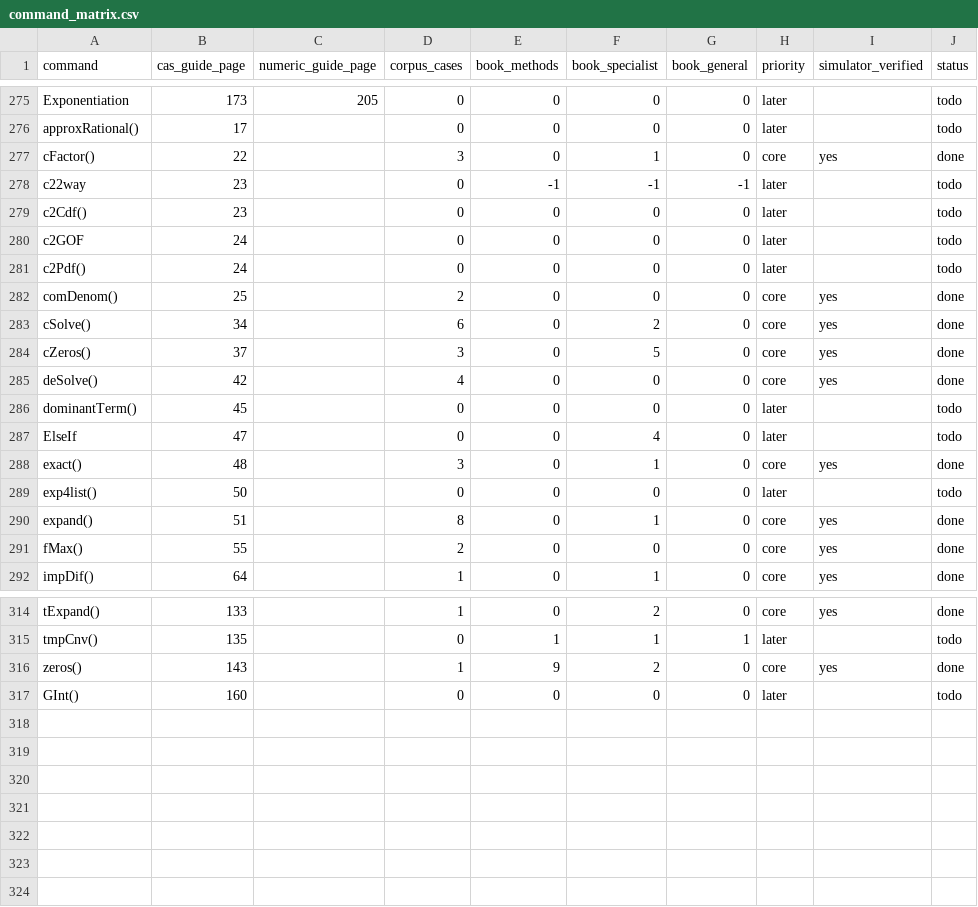
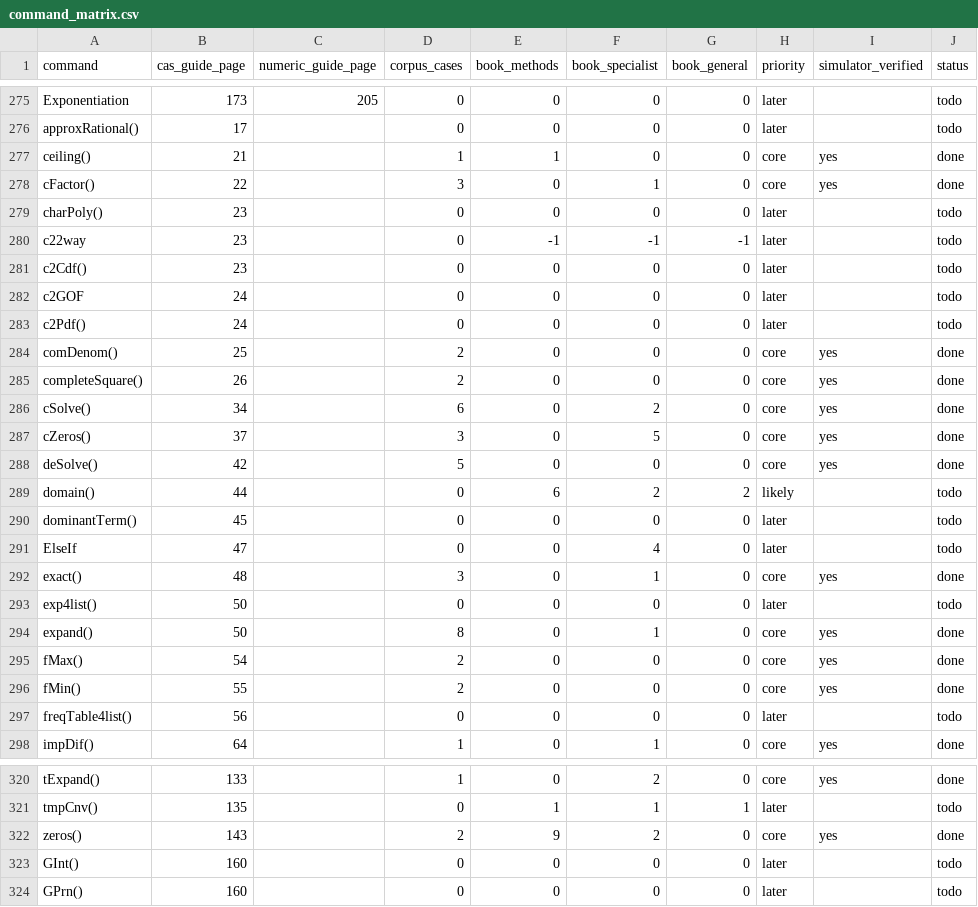
Before and after one commit to proceptual-designs/CASSim, a CSV file: docs/command_matrix.csv, drawn as a sheet; only a part is shown, gaps mark what is left out; the diff covers the shown part only.

```diff
--- a/docs/command_matrix.csv
+++ b/docs/command_matrix.csv
@@ -276,3 +276,5 @@ Exponentiation,173,205,0,0,0,0,later,,todo
 approxRational(),17,,0,0,0,0,later,,todo
+ceiling(),21,,1,1,0,0,core,yes,done
 cFactor(),22,,3,0,1,0,core,yes,done
+charPoly(),23,,0,0,0,0,later,,todo
 c22way,23,,0,-1,-1,-1,later,,todo
@@ -282,5 +284,7 @@ c2Pdf(),24,,0,0,0,0,later,,todo
 comDenom(),25,,2,0,0,0,core,yes,done
+completeSquare(),26,,2,0,0,0,core,yes,done
 cSolve(),34,,6,0,2,0,core,yes,done
 cZeros(),37,,3,0,5,0,core,yes,done
-deSolve(),42,,4,0,0,0,core,yes,done
+deSolve(),42,,5,0,0,0,core,yes,done
+domain(),44,,0,6,2,2,likely,,todo
 dominantTerm(),45,,0,0,0,0,later,,todo
@@ -289,4 +293,6 @@ exact(),48,,3,0,1,0,core,yes,done
 exp4list(),50,,0,0,0,0,later,,todo
-expand(),51,,8,0,1,0,core,yes,done
-fMax(),55,,2,0,0,0,core,yes,done
+expand(),50,,8,0,1,0,core,yes,done
+fMax(),54,,2,0,0,0,core,yes,done
+fMin(),55,,2,0,0,0,core,yes,done
+freqTable4list(),56,,0,0,0,0,later,,todo
 impDif(),64,,1,0,1,0,core,yes,done
@@ -315,3 +321,4 @@ tExpand(),133,,1,0,2,0,core,yes,done
 tmpCnv(),135,,0,1,1,1,later,,todo
-zeros(),143,,1,9,2,0,core,yes,done
+zeros(),143,,2,9,2,0,core,yes,done
 GInt(),160,,0,0,0,0,later,,todo
+GPrn(),160,,0,0,0,0,later,,todo
```
Also changed, not shown: 80 edited cells elsewhere in this file, 12 other files.
